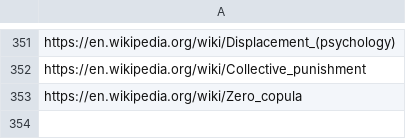
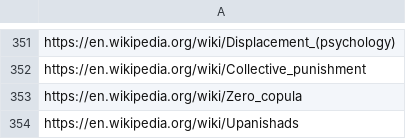
Before and after one commit to yuhonas/learntlist.com, a CSV file: db/links.csv, drawn as a sheet; only a part is shown, gaps mark what is left out.

Commit message:
update seeds

```diff
--- a/db/links.csv
+++ b/db/links.csv
@@ -353 +353,2 @@ https://en.wikipedia.org/wiki/Collective_punishment
 https://en.wikipedia.org/wiki/Zero_copula
+https://en.wikipedia.org/wiki/Upanishads
```
